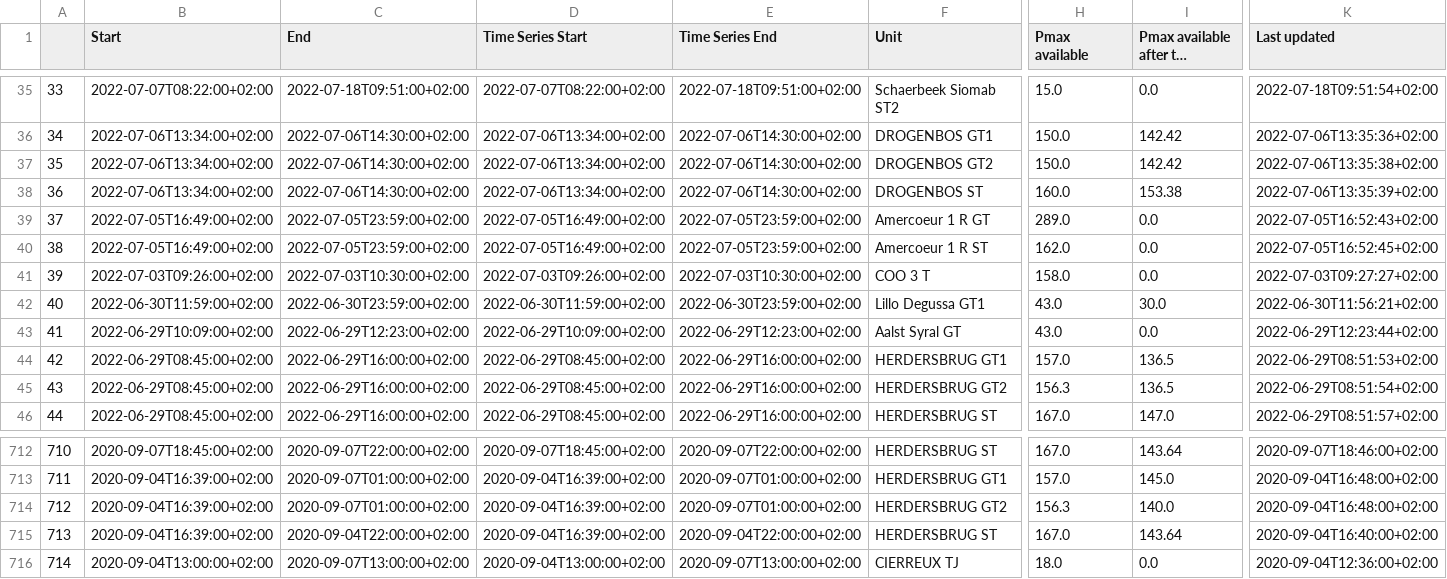
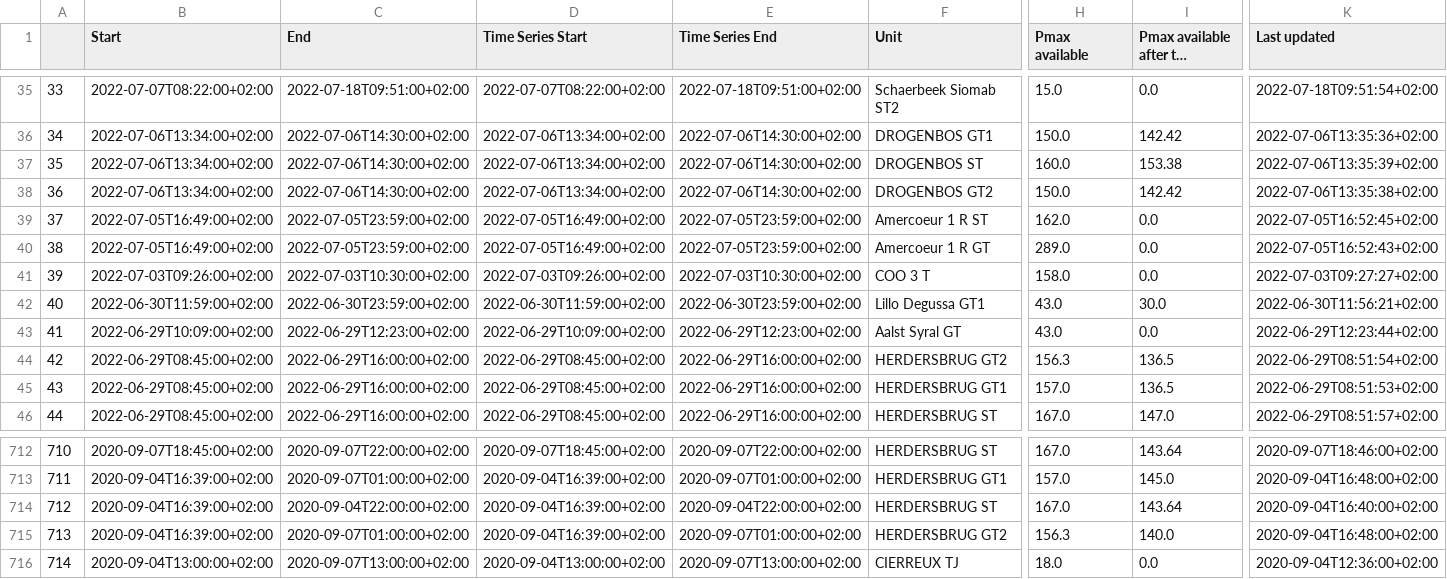
Before and after one commit to journinho/elia-opendata, a CSV file: Unplanned_unavailibilities.csv, drawn as a sheet; only a part is shown, gaps mark what is left out; long unchanged cells end in …; the diff covers the shown part only; the diff names each change by its address in the sheet, - before the commit and + after, or states it on an @@ line.

Commit message:
Latest data: Fri Aug  5 00:35:39 UTC 2022

```diff
--- a/Unplanned_unavailibilities.csv
+++ b/Unplanned_unavailibilities.csv
-F37 (Unit): DROGENBOS GT2
+F37 (Unit): DROGENBOS ST
-H37 (Pmax available): 150.0
+H37 (Pmax available): 160.0
-I37 (Pmax available after the outage): 142.42
+I37 (Pmax available after the outage): 153.38
-K37 (Last updated): 2022-07-06T13:35:38+02:00
+K37 (Last updated): 2022-07-06T13:35:39+02:00
-F38 (Unit): DROGENBOS ST
+F38 (Unit): DROGENBOS GT2
-H38 (Pmax available): 160.0
+H38 (Pmax available): 150.0
-I38 (Pmax available after the outage): 153.38
+I38 (Pmax available after the outage): 142.42
-K38 (Last updated): 2022-07-06T13:35:39+02:00
+K38 (Last updated): 2022-07-06T13:35:38+02:00
-F39 (Unit): Amercoeur 1 R GT
+F39 (Unit): Amercoeur 1 R ST
-H39 (Pmax available): 289.0
+H39 (Pmax available): 162.0
-K39 (Last updated): 2022-07-05T16:52:43+02:00
+K39 (Last updated): 2022-07-05T16:52:45+02:00
-F40 (Unit): Amercoeur 1 R ST
+F40 (Unit): Amercoeur 1 R GT
-H40 (Pmax available): 162.0
+H40 (Pmax available): 289.0
-K40 (Last updated): 2022-07-05T16:52:45+02:00
+K40 (Last updated): 2022-07-05T16:52:43+02:00
-F44 (Unit): HERDERSBRUG GT1
+F44 (Unit): HERDERSBRUG GT2
-H44 (Pmax available): 157.0
+H44 (Pmax available): 156.3
-K44 (Last updated): 2022-06-29T08:51:53+02:00
+K44 (Last updated): 2022-06-29T08:51:54+02:00
-F45 (Unit): HERDERSBRUG GT2
+F45 (Unit): HERDERSBRUG GT1
-H45 (Pmax available): 156.3
+H45 (Pmax available): 157.0
-K45 (Last updated): 2022-06-29T08:51:54+02:00
+K45 (Last updated): 2022-06-29T08:51:53+02:00
-C714 (End): 2020-09-07T01:00:00+02:00
+C714 (End): 2020-09-04T22:00:00+02:00
-E714 (Time Series End): 2020-09-07T01:00:00+02:00
+E714 (Time Series End): 2020-09-04T22:00:00+02:00
-F714 (Unit): HERDERSBRUG GT2
+F714 (Unit): HERDERSBRUG ST
-H714 (Pmax available): 156.3
+H714 (Pmax available): 167.0
-I714 (Pmax available after the outage): 140.0
+I714 (Pmax available after the outage): 143.64
-K714 (Last updated): 2020-09-04T16:48:00+02:00
+K714 (Last updated): 2020-09-04T16:40:00+02:00
-C715 (End): 2020-09-04T22:00:00+02:00
+C715 (End): 2020-09-07T01:00:00+02:00
-E715 (Time Series End): 2020-09-04T22:00:00+02:00
+E715 (Time Series End): 2020-09-07T01:00:00+02:00
-F715 (Unit): HERDERSBRUG ST
+F715 (Unit): HERDERSBRUG GT2
-H715 (Pmax available): 167.0
+H715 (Pmax available): 156.3
-I715 (Pmax available after the outage): 143.64
+I715 (Pmax available after the outage): 140.0
-K715 (Last updated): 2020-09-04T16:40:00+02:00
+K715 (Last updated): 2020-09-04T16:48:00+02:00
```
Also changed, not shown: 79 edited cells elsewhere in this file.
